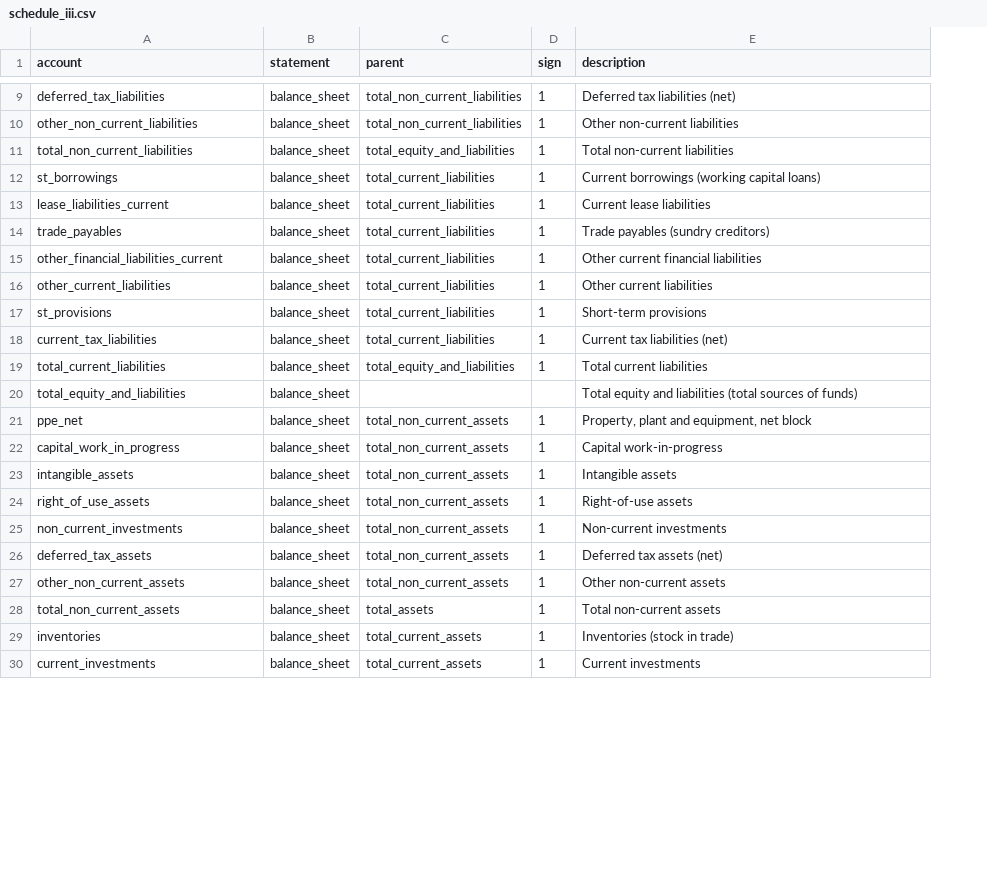
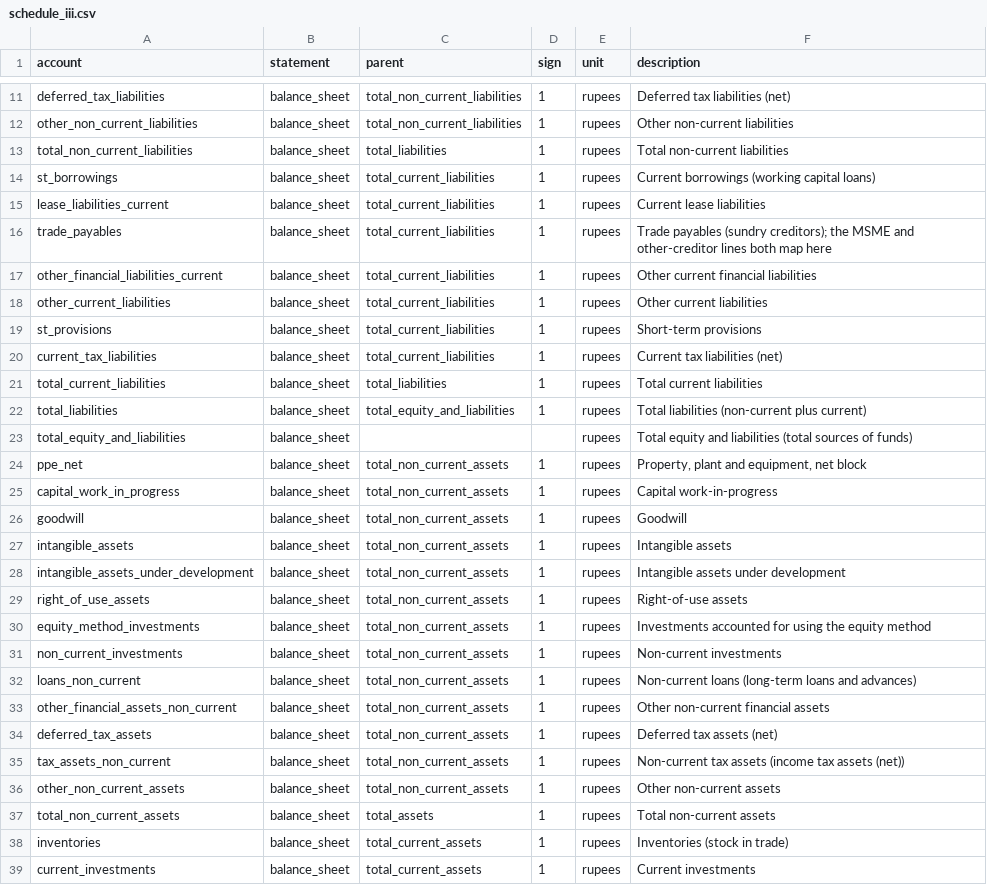
Before and after one commit to abhij1306/fin-analyst, a CSV file: templates/dictionary/schedule_iii.csv, drawn as a sheet; only a part is shown, gaps mark what is left out; addresses are those after the commit; the diff covers the shown part only; the diff names each change by its address in the sheet, - before the commit and + after, or states it on an @@ line.

```diff
--- a/templates/dictionary/schedule_iii.csv
+++ b/templates/dictionary/schedule_iii.csv
+column E (unit), rows 11-21: all rupees; rows 23-25: all rupees; row 27: rupees; row 29: rupees; row 31: rupees; row 34: rupees; rows 36-39: all rupees
-C13 (parent): total_equity_and_liabilities
+C13 (parent): total_liabilities
-F16 (description): …payables (sundry creditors)
+F16 (description): …payables (sundry creditors); the MSME and other-creditor lines both map here
-C21 (parent): total_equity_and_liabilities
+C21 (parent): total_liabilities
+row 22: total_liabilities | balance_sheet | total_equity_and_liabilities | 1 | rupees | Total liabilities (non-current plus current)
+row 26: goodwill | balance_sheet | total_non_current_assets | 1 | rupees | Goodwill
+row 28: intangible_assets_under_development | balance_sheet | total_non_current_assets | 1 | rupees | Intangible assets under development
+row 30: equity_method_investments | balance_sheet | total_non_current_assets | 1 | rupees | Investments accounted for using the equity method
+row 32: loans_non_current | balance_sheet | total_non_current_assets | 1 | rupees | Non-current loans (long-term loans and advances)
+row 33: other_financial_assets_non_current | balance_sheet | total_non_current_assets | 1 | rupees | Other non-current financial assets
+row 35: tax_assets_non_current | balance_sheet | total_non_current_assets | 1 | rupees | Non-current tax assets (income tax assets (net))
```
Also changed, not shown: 22 added rows and 12 edited cells elsewhere in this file, 22 other files.
